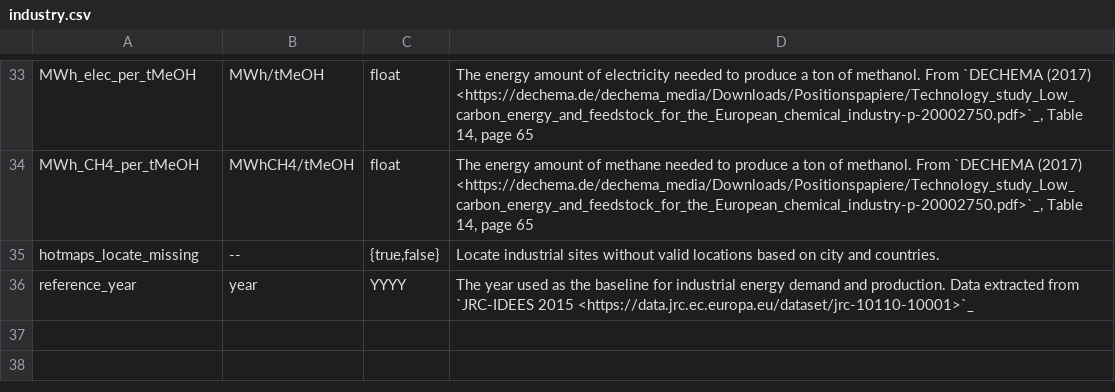
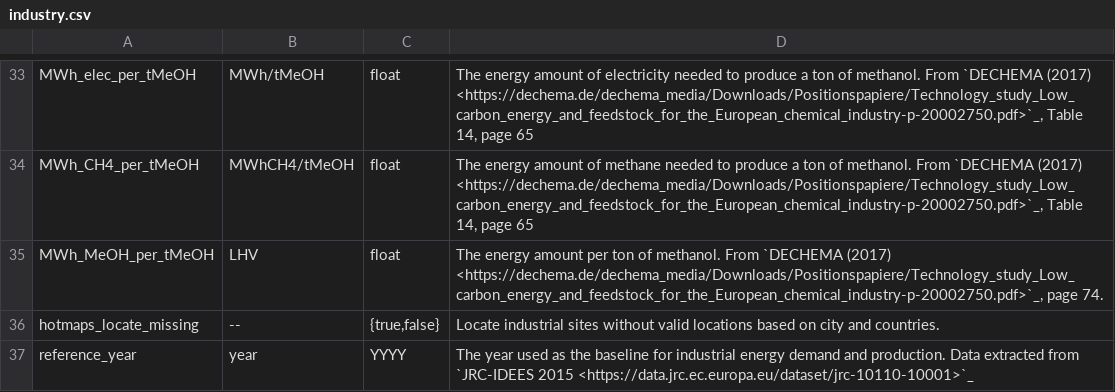
Before and after one commit to ayshaC/pypsa-eur, a CSV file: doc/configtables/industry.csv, drawn as a sheet; only a part is shown, gaps mark what is left out; the diff names each change by its address in the sheet, - before the commit and + after, or states it on an @@ line.

Commit message:
Define methanol energy demand for industry

```diff
--- a/doc/configtables/industry.csv
+++ b/doc/configtables/industry.csv
+row 35: MWh_MeOH_per_tMeOH | LHV | float | The energy amount per ton of methanol. From `DECHEMA (2017) <https://dechema.de/dechema_media/Downloads/Positionspapiere/Technology_study_Low_carbon_energy_and_feedstock_for_the_European_chemical_industry-p-20002750.pdf>`_, page 74.
```
Also changed, not shown: doc/configtables/sector.csv, 5 other files.
